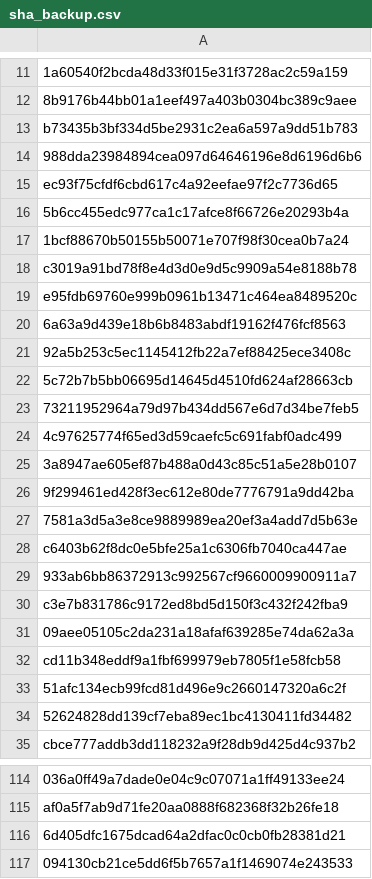
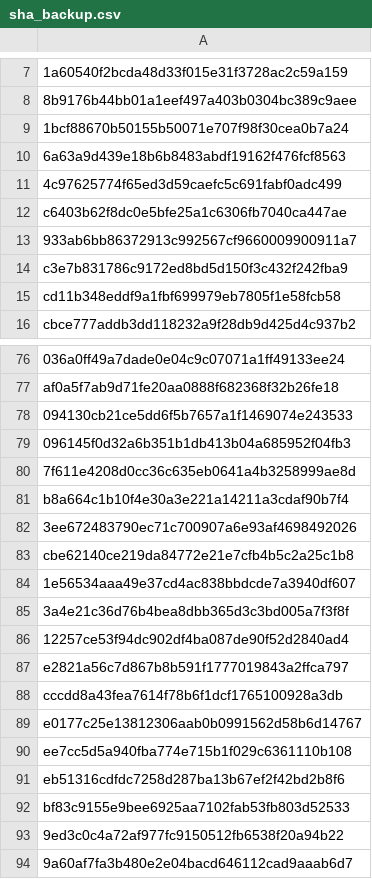
Before and after one commit to GoBeromsu/Untangling-multi-concern-commits-using-SLM, a CSV file: datasets/ccs/sha_backup.csv, drawn as a sheet; only a part is shown, gaps mark what is left out; the shorter side is filled out with more unchanged rows; removed rows and columns are numbered as before the commit, all else as after; the diff covers the shown part only; the diff names each change by its address in the sheet, - before the commit and + after, or states it on an @@ line.

```diff
--- a/datasets/ccs/sha_backup.csv
+++ b/datasets/ccs/sha_backup.csv
-row 13: b73435b3bf334d5be2931c2ea6a597a9dd51b783
-row 14: 988dda23984894cea097d64646196e8d6196d6b6
-row 15: ec93f75cfdf6cbd617c4a92eefae97f2c7736d65
-row 16: 5b6cc455edc977ca1c17afce8f66726e20293b4a
-row 18: c3019a91bd78f8e4d3d0e9d5c9909a54e8188b78
-row 19: e95fdb69760e999b0961b13471c464ea8489520c
-row 21: 92a5b253c5ec1145412fb22a7ef88425ece3408c
-row 22: 5c72b7b5bb06695d14645d4510fd624af28663cb
-row 23: 73211952964a79d97b434dd567e6d7d34be7feb5
-row 25: 3a8947ae605ef87b488a0d43c85c51a5e28b0107
-row 26: 9f299461ed428f3ec612e80de7776791a9dd42ba
-row 27: 7581a3d5a3e8ce9889989ea20ef3a4add7d5b63e
-row 31: 09aee05105c2da231a18afaf639285e74da62a3a
-row 33: 51afc134ecb99fcd81d496e9c2660147320a6c2f
-row 34: 52624828dd139cf7eba89ec1bc4130411fd34482
-row 116: 6d405dfc1675dcad64a2dfac0c0cb0fb28381d21
```
Also changed, not shown: 14 added rows and 48 removed rows elsewhere in this file, datasets/ccs/wrong_commites.csv.
